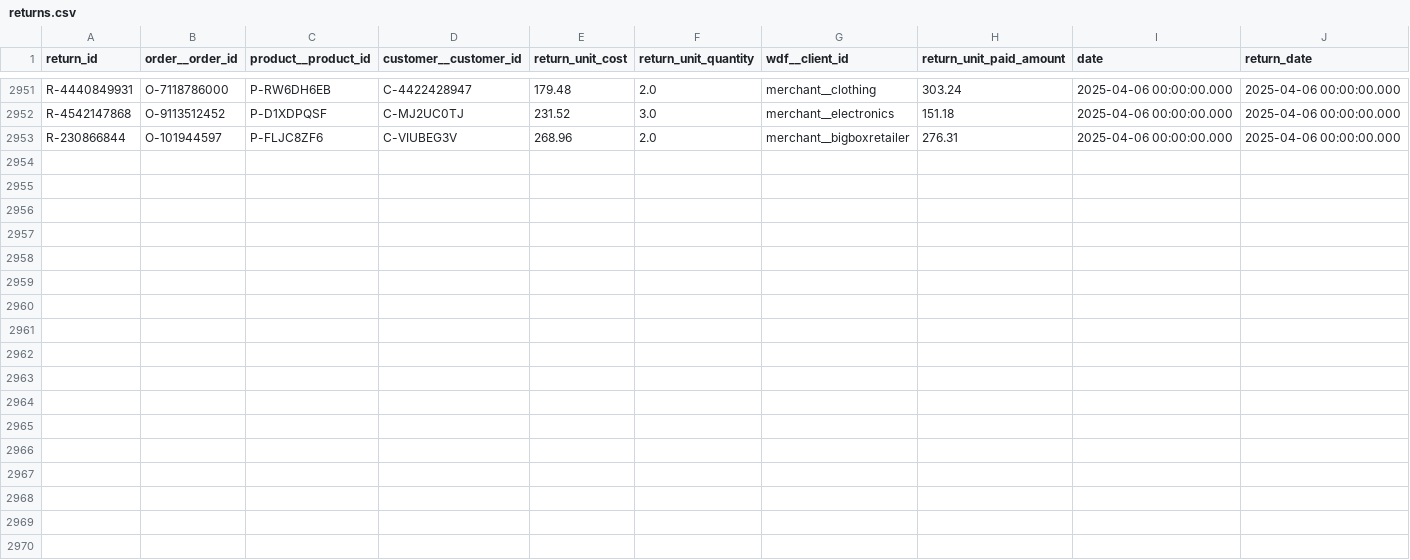
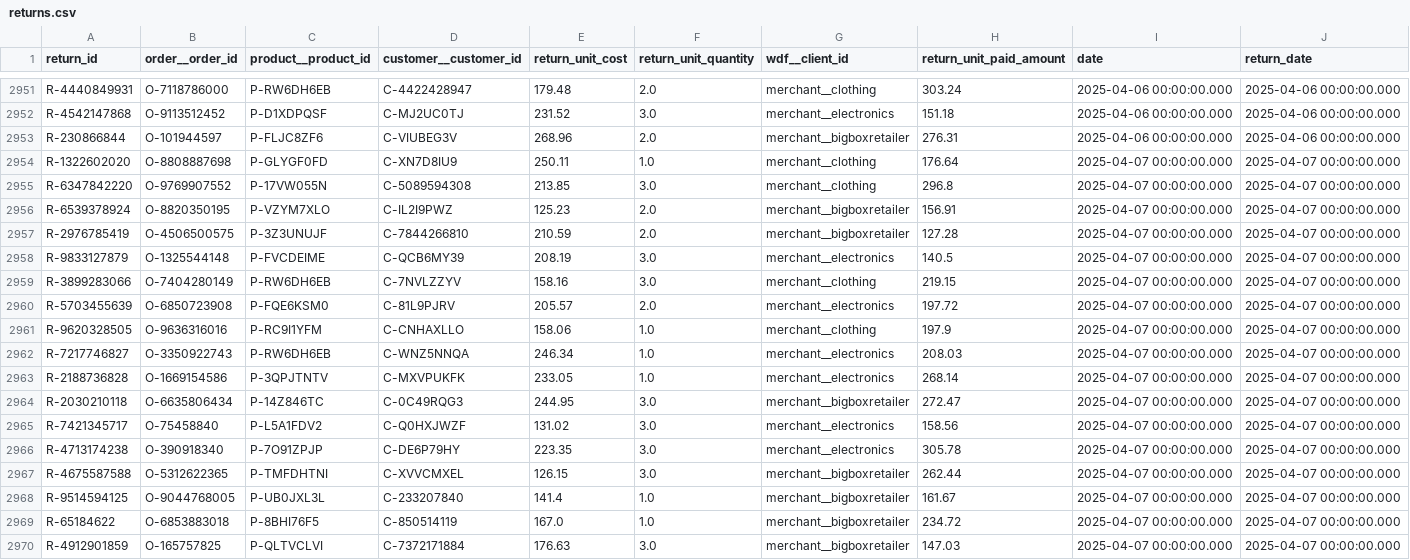
Before and after one commit to janpansky/demo_data, a CSV file: data/returns.csv, drawn as a sheet; only a part is shown, gaps mark what is left out.

```diff
--- a/data/returns.csv
+++ b/data/returns.csv
@@ -2953 +2953,18 @@ R-4542147868,O-9113512452,P-D1XDPQSF,C-MJ2UC0TJ,231.52,3.0,merchant__electronics
 R-230866844,O-101944597,P-FLJC8ZF6,C-VIUBEG3V,268.96,2.0,merchant__bigboxretailer,276.31,2025-04-06 00:00:00.000,2025-04-06 00:00:00.000
+R-1322602020,O-8808887698,P-GLYGF0FD,C-XN7D8IU9,250.11,1.0,merchant__clothing,176.64,2025-04-07 00:00:00.000,2025-04-07 00:00:00.000
+R-6347842220,O-9769907552,P-17VW055N,C-5089594308,213.85,3.0,merchant__clothing,296.8,2025-04-07 00:00:00.000,2025-04-07 00:00:00.000
+R-6539378924,O-8820350195,P-VZYM7XLO,C-IL2I9PWZ,125.23,2.0,merchant__bigboxretailer,156.91,2025-04-07 00:00:00.000,2025-04-07 00:00:00.000
+R-2976785419,O-4506500575,P-3Z3UNUJF,C-7844266810,210.59,2.0,merchant__bigboxretailer,127.28,2025-04-07 00:00:00.000,2025-04-07 00:00:00.000
+R-9833127879,O-1325544148,P-FVCDEIME,C-QCB6MY39,208.19,3.0,merchant__electronics,140.5,2025-04-07 00:00:00.000,2025-04-07 00:00:00.000
+R-3899283066,O-7404280149,P-RW6DH6EB,C-7NVLZZYV,158.16,3.0,merchant__clothing,219.15,2025-04-07 00:00:00.000,2025-04-07 00:00:00.000
+R-5703455639,O-6850723908,P-FQE6KSM0,C-81L9PJRV,205.57,2.0,merchant__electronics,197.72,2025-04-07 00:00:00.000,2025-04-07 00:00:00.000
+R-9620328505,O-9636316016,P-RC9I1YFM,C-CNHAXLLO,158.06,1.0,merchant__clothing,197.9,2025-04-07 00:00:00.000,2025-04-07 00:00:00.000
+R-7217746827,O-3350922743,P-RW6DH6EB,C-WNZ5NNQA,246.34,1.0,merchant__electronics,208.03,2025-04-07 00:00:00.000,2025-04-07 00:00:00.000
+R-2188736828,O-1669154586,P-3QPJTNTV,C-MXVPUKFK,233.05,1.0,merchant__electronics,268.14,2025-04-07 00:00:00.000,2025-04-07 00:00:00.000
+R-2030210118,O-6635806434,P-14Z846TC,C-0C49RQG3,244.95,3.0,merchant__bigboxretailer,272.47,2025-04-07 00:00:00.000,2025-04-07 00:00:00.000
+R-7421345717,O-75458840,P-L5A1FDV2,C-Q0HXJWZF,131.02,3.0,merchant__electronics,158.56,2025-04-07 00:00:00.000,2025-04-07 00:00:00.000
+R-4713174238,O-390918340,P-7O91ZPJP,C-DE6P79HY,223.35,3.0,merchant__electronics,305.78,2025-04-07 00:00:00.000,2025-04-07 00:00:00.000
+R-4675587588,O-5312622365,P-TMFDHTNI,C-XVVCMXEL,126.15,3.0,merchant__bigboxretailer,262.44,2025-04-07 00:00:00.000,2025-04-07 00:00:00.000
+R-9514594125,O-9044768005,P-UB0JXL3L,C-233207840,141.4,1.0,merchant__bigboxretailer,161.67,2025-04-07 00:00:00.000,2025-04-07 00:00:00.000
+R-65184622,O-6853883018,P-8BHI76F5,C-850514119,167.0,1.0,merchant__bigboxretailer,234.72,2025-04-07 00:00:00.000,2025-04-07 00:00:00.000
+R-4912901859,O-165757825,P-QLTVCLVI,C-7372171884,176.63,3.0,merchant__bigboxretailer,147.03,2025-04-07 00:00:00.000,2025-04-07 00:00:00.000
```
Also changed, not shown: data/customer.csv, 1 other file.
